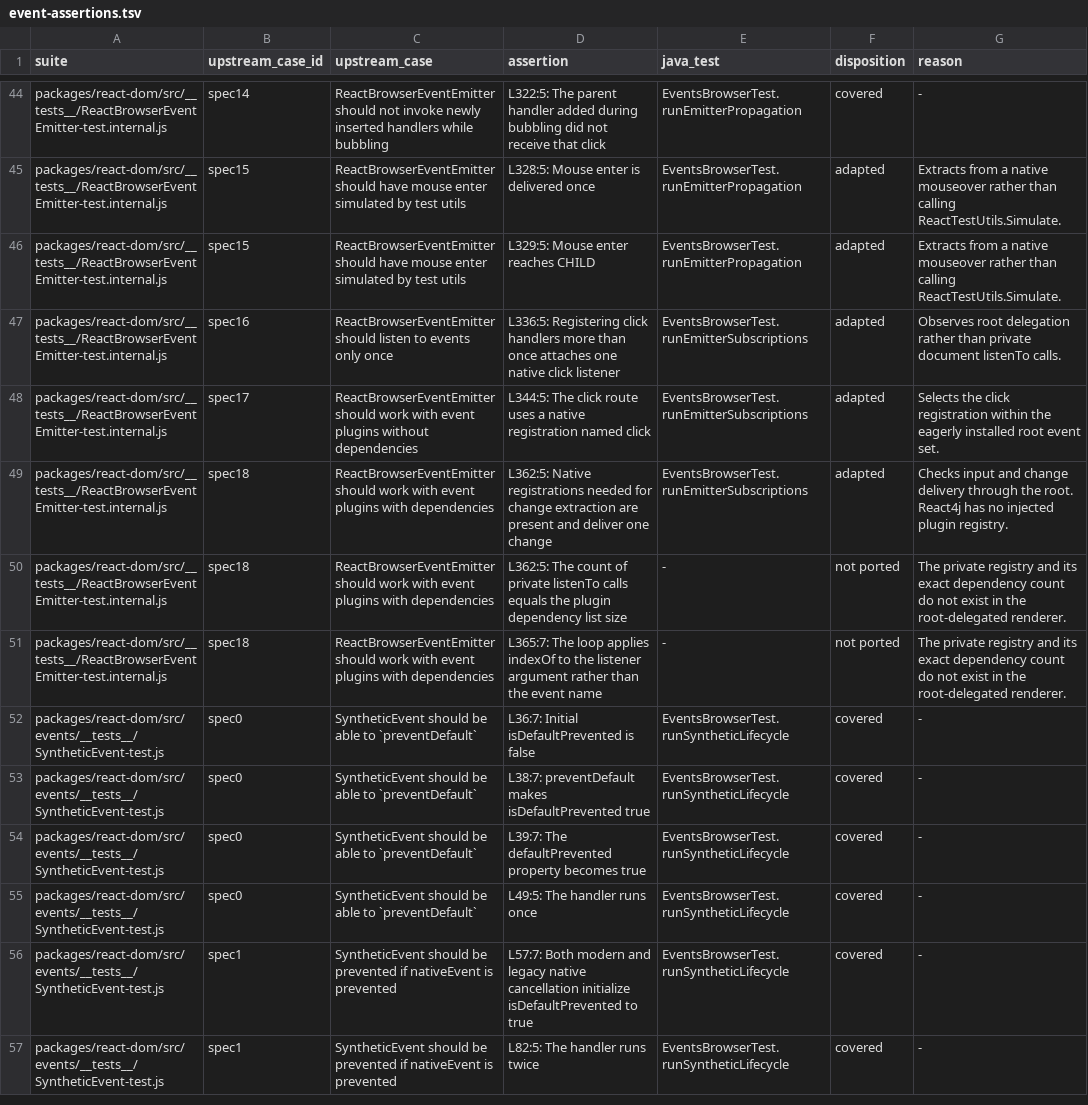
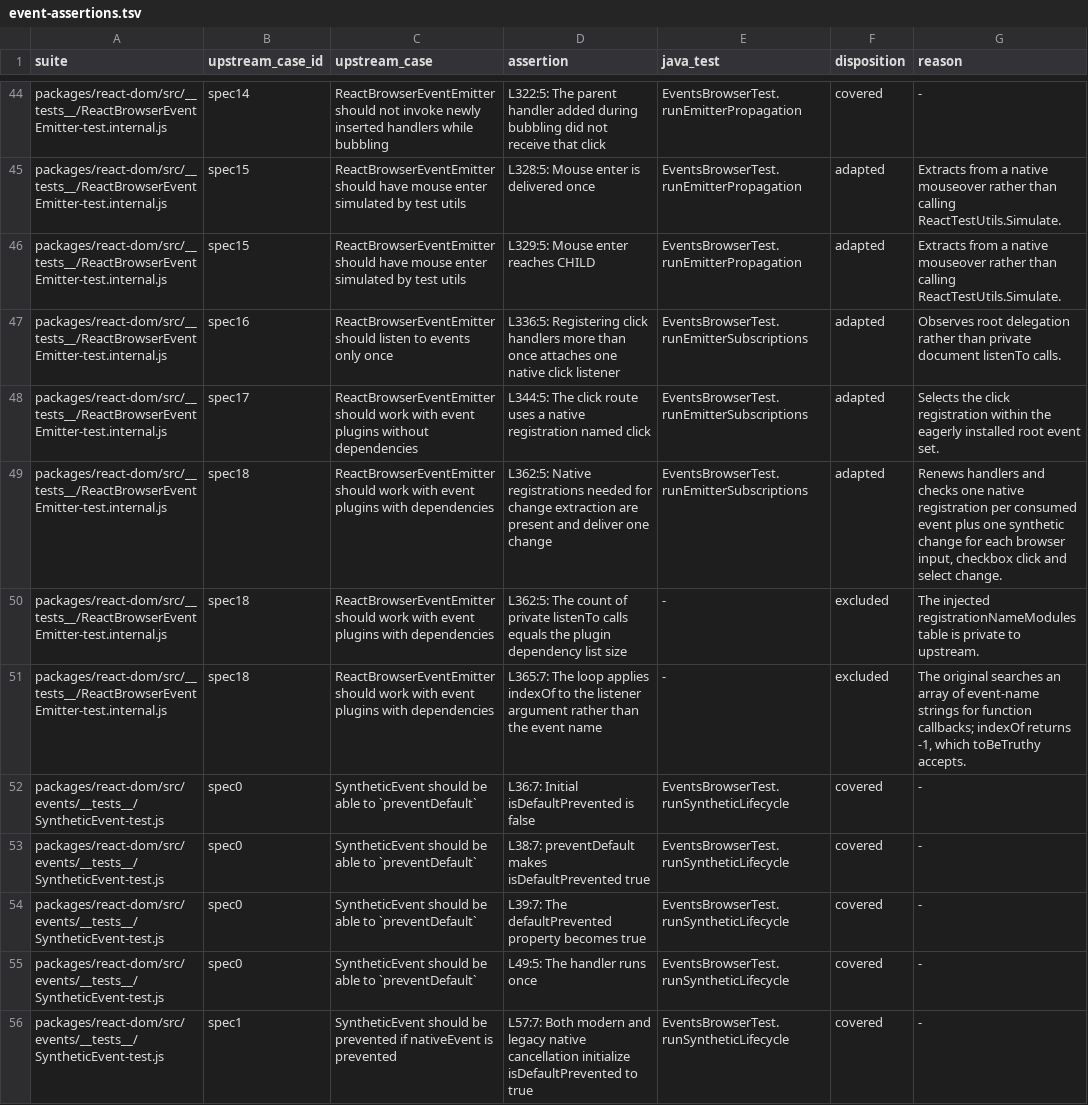
Before and after one commit to react4j/react4j, a TSV file: tools/verification/runtime/upstream/event-assertions.tsv, drawn as a sheet; only a part is shown, gaps mark what is left out; the shorter side is filled out with more unchanged rows.

```diff
--- a/tools/verification/runtime/upstream/event-assertions.tsv
+++ b/tools/verification/runtime/upstream/event-assertions.tsv
@@ -48,5 +48,5 @@ packages/react-dom/src/__tests__/ReactBrowserEventEmitter-test.internal.js	spec1
 packages/react-dom/src/__tests__/ReactBrowserEventEmitter-test.internal.js	spec17	ReactBrowserEventEmitter should work with event plugins without dependencies	L344:5: The click route uses a native registration named click	EventsBrowserTest.runEmitterSubscriptions	adapted	Selects the click registration within the eagerly installed root event set.
-packages/react-dom/src/__tests__/ReactBrowserEventEmitter-test.internal.js	spec18	ReactBrowserEventEmitter should work with event plugins with dependencies	L362:5: Native registrations needed for change extraction are present and deliver one change	EventsBrowserTest.runEmitterSubscriptions	adapted	Checks input and change delivery through the root. React4j has no injected plugin registry.
-packages/react-dom/src/__tests__/ReactBrowserEventEmitter-test.internal.js	spec18	ReactBrowserEventEmitter should work with event plugins with dependencies	L362:5: The count of private listenTo calls equals the plugin dependency list size	-	not ported	The private registry and its exact dependency count do not exist in the root-delegated renderer.
-packages/react-dom/src/__tests__/ReactBrowserEventEmitter-test.internal.js	spec18	ReactBrowserEventEmitter should work with event plugins with dependencies	L365:7: The loop applies indexOf to the listener argument rather than the event name	-	not ported	The private registry and its exact dependency count do not exist in the root-delegated renderer.
+packages/react-dom/src/__tests__/ReactBrowserEventEmitter-test.internal.js	spec18	ReactBrowserEventEmitter should work with event plugins with dependencies	L362:5: Native registrations needed for change extraction are present and deliver one change	EventsBrowserTest.runEmitterSubscriptions	adapted	Renews handlers and checks one native registration per consumed event plus one synthetic change for each browser input, checkbox click and select change.
+packages/react-dom/src/__tests__/ReactBrowserEventEmitter-test.internal.js	spec18	ReactBrowserEventEmitter should work with event plugins with dependencies	L362:5: The count of private listenTo calls equals the plugin dependency list size	-	excluded	The injected registrationNameModules table is private to upstream.
+packages/react-dom/src/__tests__/ReactBrowserEventEmitter-test.internal.js	spec18	ReactBrowserEventEmitter should work with event plugins with dependencies	L365:7: The loop applies indexOf to the listener argument rather than the event name	-	excluded	The original searches an array of event-name strings for function callbacks; indexOf returns -1, which toBeTruthy accepts.
 packages/react-dom/src/events/__tests__/SyntheticEvent-test.js	spec0	SyntheticEvent should be able to `preventDefault`	L36:7: Initial isDefaultPrevented is false	EventsBrowserTest.runSyntheticLifecycle	covered	-
```
Also changed, not shown: tools/verification/runtime/upstream/element-assertions.tsv, tools/verification/runtime/upstream/profiler-devtools-assertions.tsv, 37 other files.
